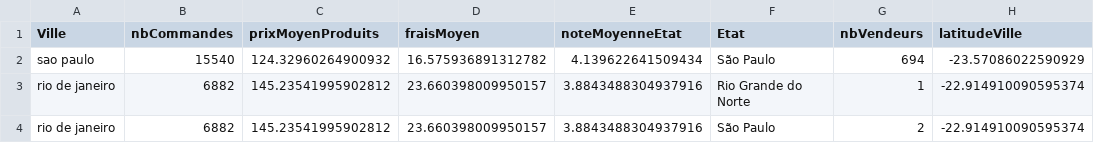
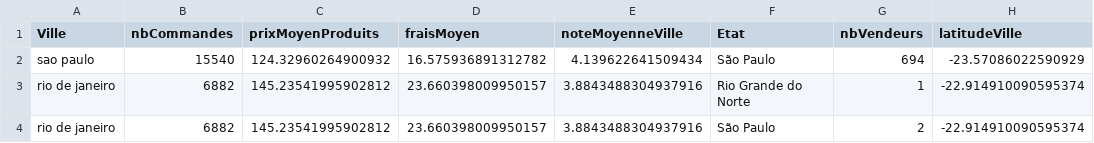
Before and after one commit to AnaisTh/Projet-BigData, a CSV file: résultats/GLOBAL_indicateursVilles.csv, drawn as a sheet; only a part is shown; the diff names each change by its address in the sheet, - before the commit and + after, or states it on an @@ line.

```diff
--- a/résultats/GLOBAL_indicateursVilles.csv
+++ b/résultats/GLOBAL_indicateursVilles.csv
-E1: noteMoyenneEtat
+E1: noteMoyenneVille
```
Also changed, not shown: résultats/GLOBAL_indicateursEtats.csv, résultats/VILLE-noteMoyenneVille.csv, 10 other files.
